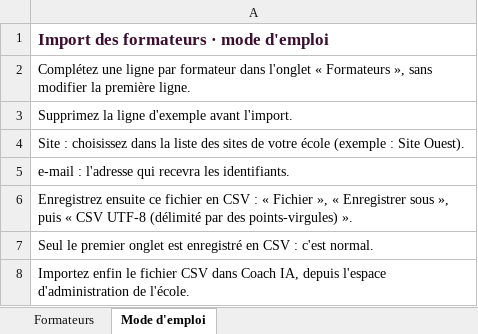
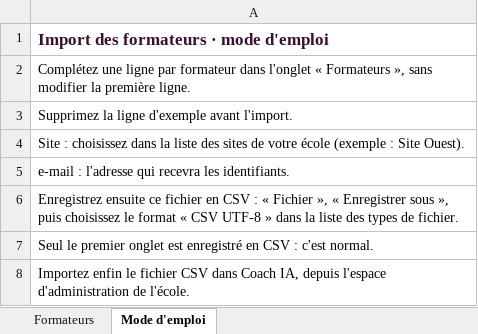
Before and after one commit to Pierrickbriand/cours, an Excel workbook: coach-ia-demo/modele-import-formateurs.xlsx, sheet Mode d'emploi, drawn as a sheet; values as stored, in another font and other column widths than the file's, no borders; the diff names each change by its address in the sheet, - before the commit and + after, or states it on an @@ line.

```diff
--- a/coach-ia-demo/modele-import-formateurs.xlsx (sheet Mode d'emploi)
+++ b/coach-ia-demo/modele-import-formateurs.xlsx (sheet Mode d'emploi)
-A6: …», puis « CSV UTF-8 (délimité par des points-virgules) ».
+A6: …», puis choisissez le format « CSV UTF-8 » dans la liste des types de fichier.
```
Also changed, not shown: coach-ia-demo/modele-import-etudiants.xlsx, 2 other files.
